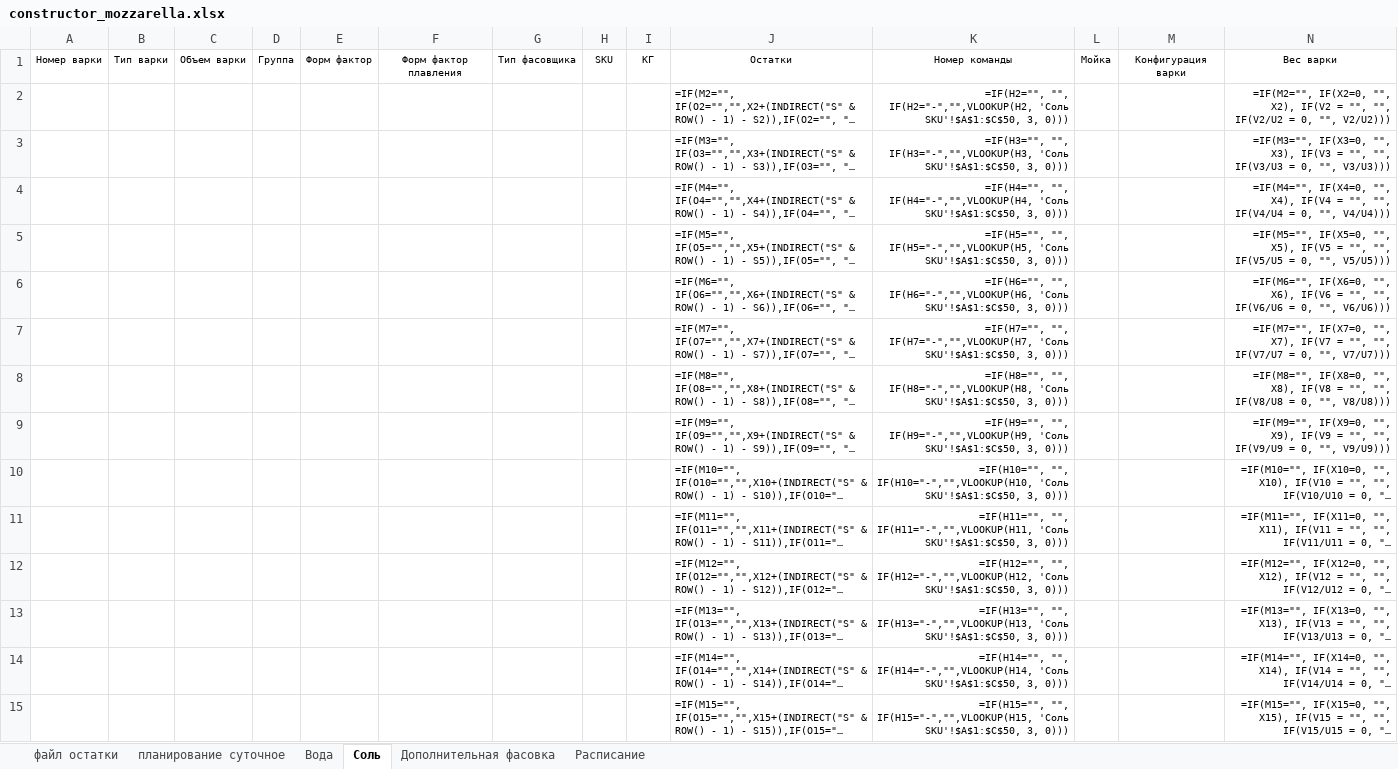
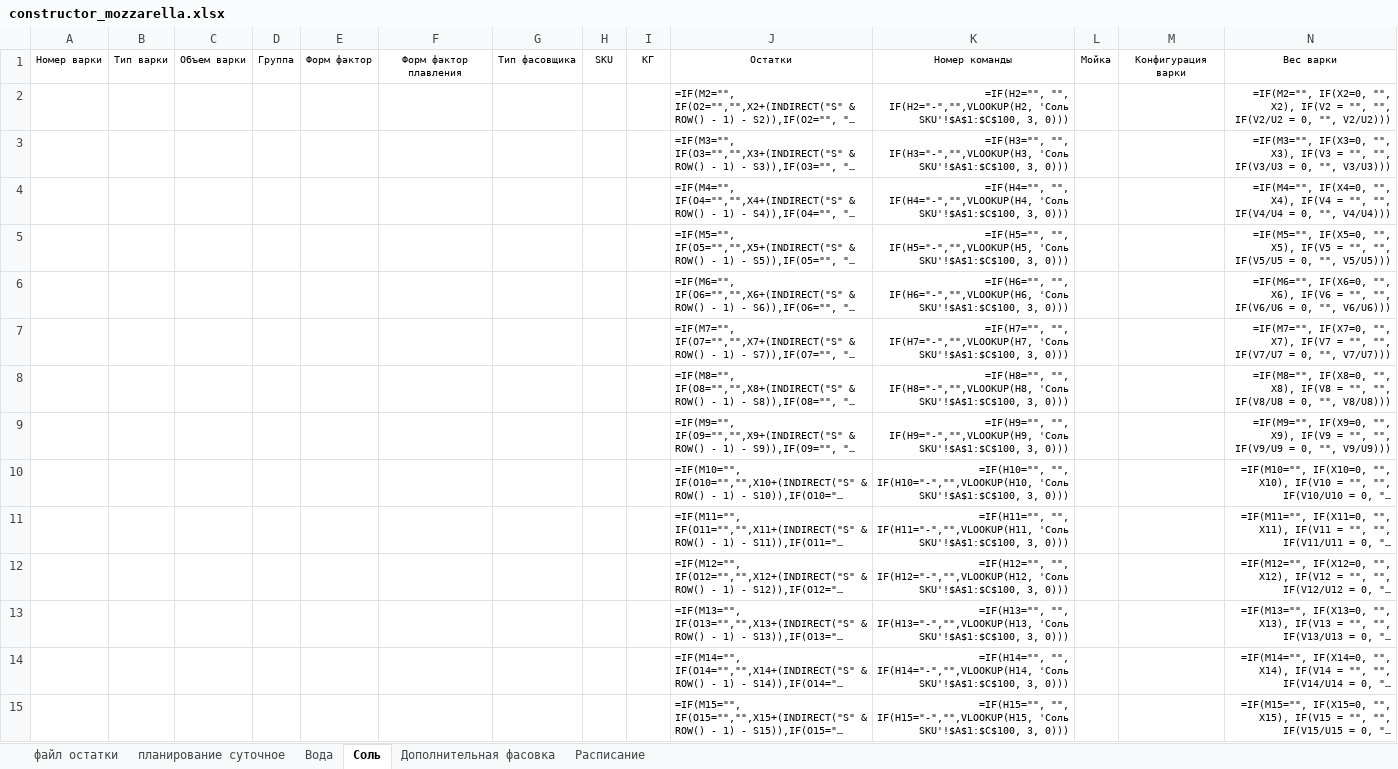
Before and after one commit to nkrokhmal/umalat, an Excel workbook: app/data/static/templates/constructor_mozzarella.xlsx, sheet Соль, drawn as a sheet; only a part is shown; long unchanged cells end in …; values as stored, in another font and other column widths than the file's, no borders; formulas are shown in place of their values; conditional formats not drawn; the diff covers the shown part only; the diff names each change by its address in the sheet, - before the commit and + after, or states it on an @@ line.

Commit message:
Fix mozzarella template

```diff
--- a/app/data/static/templates/constructor_mozzarella.xlsx (sheet Соль)
+++ b/app/data/static/templates/constructor_mozzarella.xlsx (sheet Соль)
-K2: …IF(H2="-","",VLOOKUP(H2, 'Соль SKU'!$A$1:$C$50, 3, 0)))
+K2: …IF(H2="-","",VLOOKUP(H2, 'Соль SKU'!$A$1:$C$100, 3, 0)))
-K3: …IF(H3="-","",VLOOKUP(H3, 'Соль SKU'!$A$1:$C$50, 3, 0)))
+K3: …IF(H3="-","",VLOOKUP(H3, 'Соль SKU'!$A$1:$C$100, 3, 0)))
-K4: …IF(H4="-","",VLOOKUP(H4, 'Соль SKU'!$A$1:$C$50, 3, 0)))
+K4: …IF(H4="-","",VLOOKUP(H4, 'Соль SKU'!$A$1:$C$100, 3, 0)))
-K5: …IF(H5="-","",VLOOKUP(H5, 'Соль SKU'!$A$1:$C$50, 3, 0)))
+K5: …IF(H5="-","",VLOOKUP(H5, 'Соль SKU'!$A$1:$C$100, 3, 0)))
-K6: …IF(H6="-","",VLOOKUP(H6, 'Соль SKU'!$A$1:$C$50, 3, 0)))
+K6: …IF(H6="-","",VLOOKUP(H6, 'Соль SKU'!$A$1:$C$100, 3, 0)))
-K7: …IF(H7="-","",VLOOKUP(H7, 'Соль SKU'!$A$1:$C$50, 3, 0)))
+K7: …IF(H7="-","",VLOOKUP(H7, 'Соль SKU'!$A$1:$C$100, 3, 0)))
-K8: …IF(H8="-","",VLOOKUP(H8, 'Соль SKU'!$A$1:$C$50, 3, 0)))
+K8: …IF(H8="-","",VLOOKUP(H8, 'Соль SKU'!$A$1:$C$100, 3, 0)))
-K9: …IF(H9="-","",VLOOKUP(H9, 'Соль SKU'!$A$1:$C$50, 3, 0)))
+K9: …IF(H9="-","",VLOOKUP(H9, 'Соль SKU'!$A$1:$C$100, 3, 0)))
-K10: …IF(H10="-","",VLOOKUP(H10, 'Соль SKU'!$A$1:$C$50, 3, 0)))
+K10: …IF(H10="-","",VLOOKUP(H10, 'Соль SKU'!$A$1:$C$100, 3, 0)))
-K11: …IF(H11="-","",VLOOKUP(H11, 'Соль SKU'!$A$1:$C$50, 3, 0)))
+K11: …IF(H11="-","",VLOOKUP(H11, 'Соль SKU'!$A$1:$C$100, 3, 0)))
-K12: …IF(H12="-","",VLOOKUP(H12, 'Соль SKU'!$A$1:$C$50, 3, 0)))
+K12: …IF(H12="-","",VLOOKUP(H12, 'Соль SKU'!$A$1:$C$100, 3, 0)))
-K13: …IF(H13="-","",VLOOKUP(H13, 'Соль SKU'!$A$1:$C$50, 3, 0)))
+K13: …IF(H13="-","",VLOOKUP(H13, 'Соль SKU'!$A$1:$C$100, 3, 0)))
-K14: …IF(H14="-","",VLOOKUP(H14, 'Соль SKU'!$A$1:$C$50, 3, 0)))
+K14: …IF(H14="-","",VLOOKUP(H14, 'Соль SKU'!$A$1:$C$100, 3, 0)))
-K15: …IF(H15="-","",VLOOKUP(H15, 'Соль SKU'!$A$1:$C$50, 3, 0)))
+K15: …IF(H15="-","",VLOOKUP(H15, 'Соль SKU'!$A$1:$C$100, 3, 0)))
```
Also changed, not shown: 107 edited cells elsewhere in this sheet, sheet Вода.
